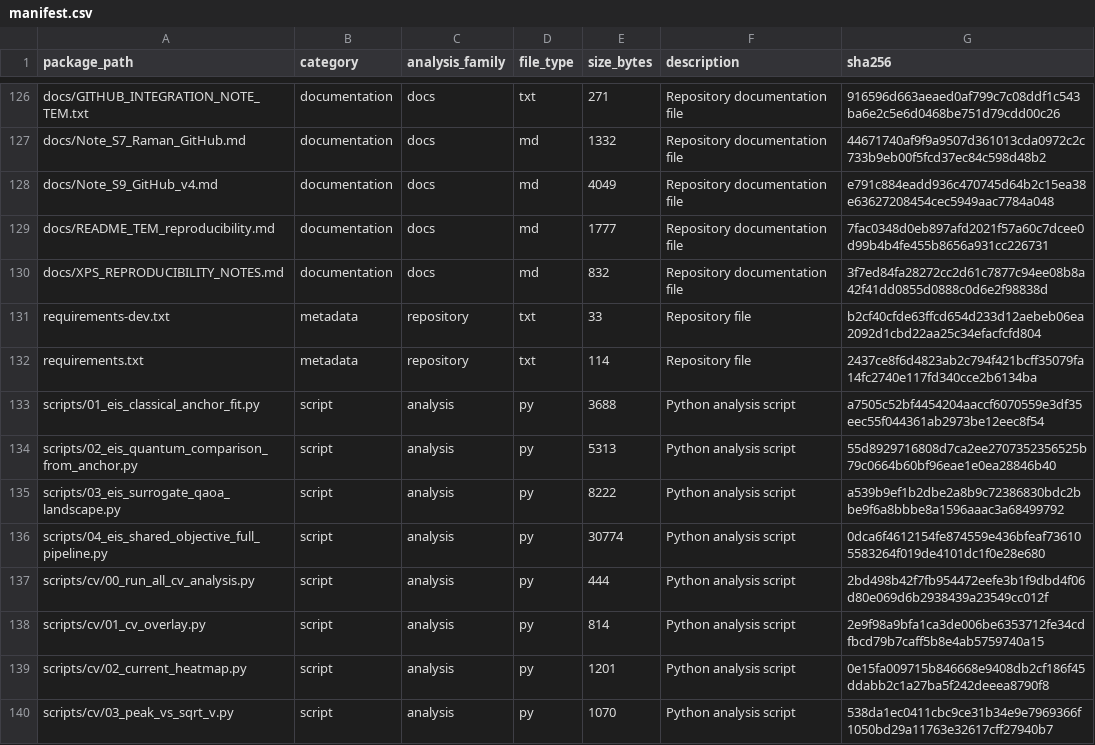
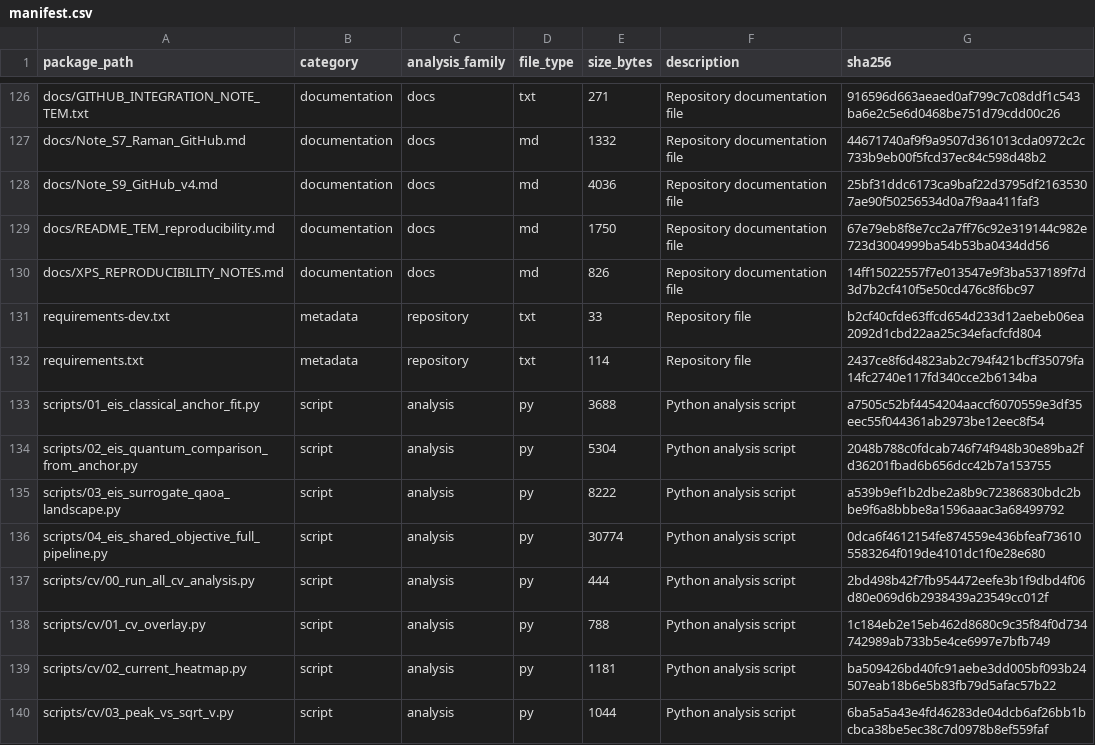
Before and after one commit to SYWu876/h-BN-Electrochemical-Analysis, a CSV file: docs/manifest.csv, drawn as a sheet; only a part is shown, gaps mark what is left out; the diff covers the shown part only.

```diff
--- a/docs/manifest.csv
+++ b/docs/manifest.csv
@@ -127,5 +127,5 @@ docs/GITHUB_INTEGRATION_NOTE_TEM.txt,documentation,docs,txt,271,Repository docum
 docs/Note_S7_Raman_GitHub.md,documentation,docs,md,1332,Repository documentation file,44671740af9f9a9507d361013cda0972c2c733b9eb00f5fcd37ec84c598d48b2
-docs/Note_S9_GitHub_v4.md,documentation,docs,md,4049,Repository documentation file,e791c884eadd936c470745d64b2c15ea38e63627208454cec5949aac7784a048
-docs/README_TEM_reproducibility.md,documentation,docs,md,1777,Repository documentation file,7fac0348d0eb897afd2021f57a60c7dcee0d99b4b4fe455b8656a931cc226731
-docs/XPS_REPRODUCIBILITY_NOTES.md,documentation,docs,md,832,Repository documentation file,3f7ed84fa28272cc2d61c7877c94ee08b8a42f41dd0855d0888c0d6e2f98838d
+docs/Note_S9_GitHub_v4.md,documentation,docs,md,4036,Repository documentation file,25bf31ddc6173ca9baf22d3795df21635307ae90f50256534d0a7f9aa411faf3
+docs/README_TEM_reproducibility.md,documentation,docs,md,1750,Repository documentation file,67e79eb8f8e7cc2a7ff76c92e319144c982e723d3004999ba54b53ba0434dd56
+docs/XPS_REPRODUCIBILITY_NOTES.md,documentation,docs,md,826,Repository documentation file,14ff15022557f7e013547e9f3ba537189f7d3d7b2cf410f5e50cd476c8f6bc97
 requirements-dev.txt,metadata,repository,txt,33,Repository file,b2cf40cfde63ffcd654d233d12aebeb06ea2092d1cbd22aa25c34efacfcfd804
@@ -133,3 +133,3 @@ requirements.txt,metadata,repository,txt,114,Repository file,2437ce8f6d4823ab2c7
 scripts/01_eis_classical_anchor_fit.py,script,analysis,py,3688,Python analysis script,a7505c52bf4454204aaccf6070559e3df35eec55f044361ab2973be12eec8f54
-scripts/02_eis_quantum_comparison_from_anchor.py,script,analysis,py,5313,Python analysis script,55d8929716808d7ca2ee2707352356525b79c0664b60bf96eae1e0ea28846b40
+scripts/02_eis_quantum_comparison_from_anchor.py,script,analysis,py,5304,Python analysis script,2048b788c0fdcab746f74f948b30e89ba2fd36201fbad6b656dcc42b7a153755
 scripts/03_eis_surrogate_qaoa_landscape.py,script,analysis,py,8222,Python analysis script,a539b9ef1b2dbe2a8b9c72386830bdc2bbe9f6a8bbbe8a1596aaac3a68499792
@@ -137,4 +137,4 @@ scripts/04_eis_shared_objective_full_pipeline.py,script,analysis,py,30774,Python
 scripts/cv/00_run_all_cv_analysis.py,script,analysis,py,444,Python analysis script,2bd498b42f7fb954472eefe3b1f9dbd4f06d80e069d6b2938439a23549cc012f
-scripts/cv/01_cv_overlay.py,script,analysis,py,814,Python analysis script,2e9f98a9bfa1ca3de006be6353712fe34cdfbcd79b7caff5b8e4ab5759740a15
-scripts/cv/02_current_heatmap.py,script,analysis,py,1201,Python analysis script,0e15fa009715b846668e9408db2cf186f45ddabb2c1a27ba5f242deeea8790f8
-scripts/cv/03_peak_vs_sqrt_v.py,script,analysis,py,1070,Python analysis script,538da1ec0411cbc9ce31b34e9e7969366f1050bd29a11763e32617cff27940b7
+scripts/cv/01_cv_overlay.py,script,analysis,py,788,Python analysis script,1c184eb2e15eb462d8680c9c35f84f0d734742989ab733b5e4ce6997e7bfb749
+scripts/cv/02_current_heatmap.py,script,analysis,py,1181,Python analysis script,ba509426bd40fc91aebe3dd005bf093b24507eab18b6e5b83fb79d5afac57b22
+scripts/cv/03_peak_vs_sqrt_v.py,script,analysis,py,1044,Python analysis script,6ba5a5a43e4fd46283de04dcb6af26bb1bcbca38be5ec38c7d0978b8ef559faf
```
Also changed, not shown: 47 edited cells elsewhere in this file, data/processed/integrated/hBN_cross_domain_descriptor_long.csv, 39 other files.
